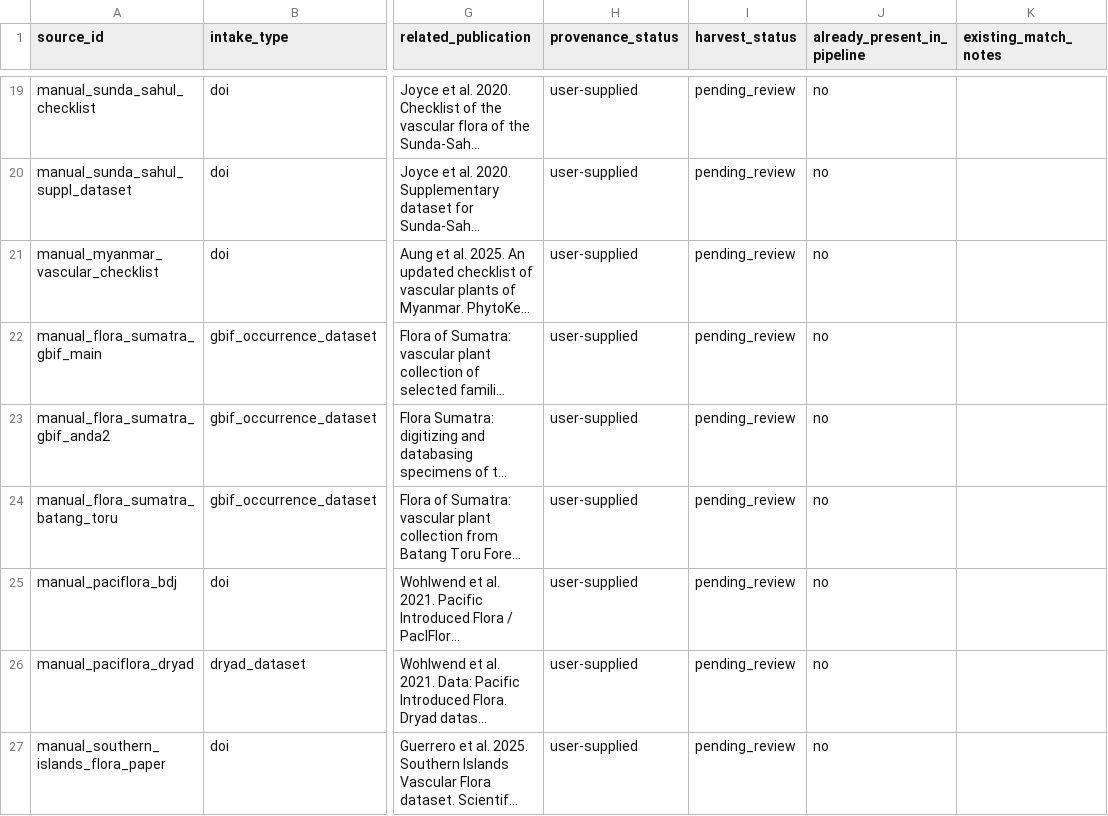
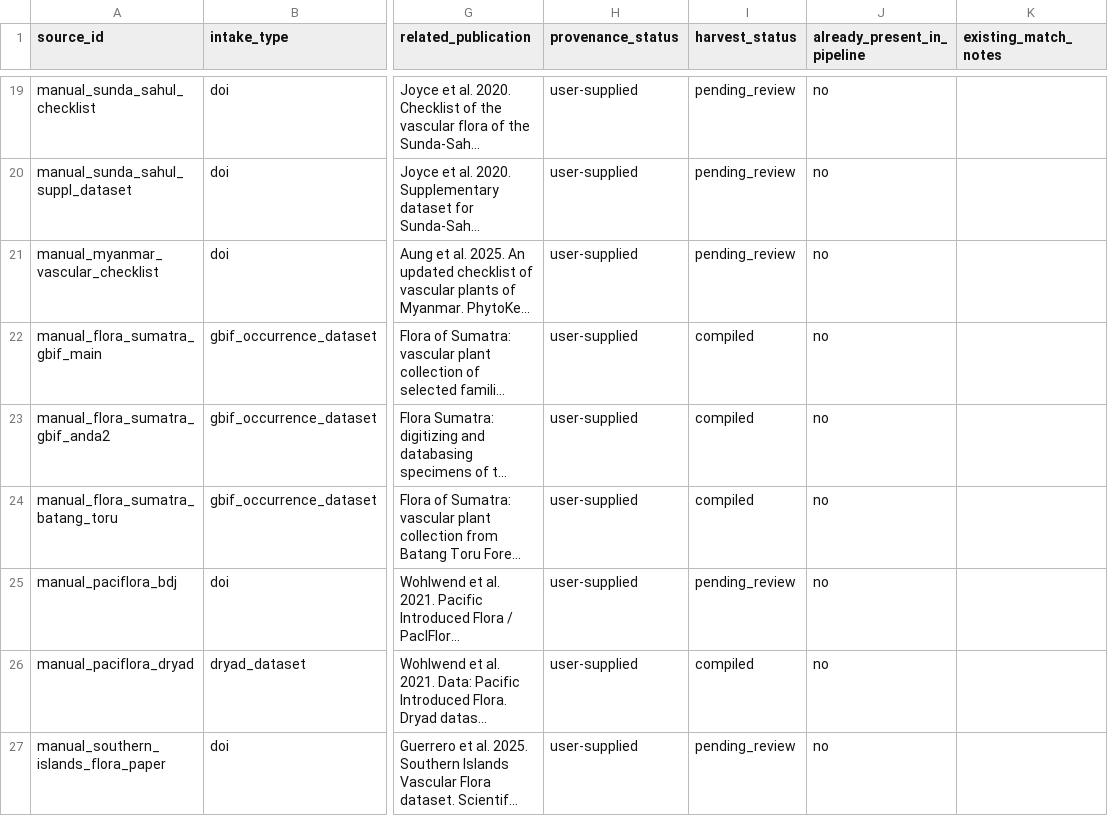
Before and after one commit to benquist/GlobalBodySize, a CSV file: DryadPlantTraits/data/manual_source_intake.csv, drawn as a sheet; only a part is shown, gaps mark what is left out; long unchanged cells end in …; the diff covers the shown part only; the diff names each change by its address in the sheet, - before the commit and + after, or states it on an @@ line.

Commit message:
feat: compile 8 manual occurrence sources to Darwin Core schema (138,748 records)
- Add providers/manual_intake/scripts/download_occurrence_sources.R
- Add providers/manual_intake/scripts/download_gbif_3_missing.R (UUID key fallback)
- Compiled 8 sources: 5 GBIF datasets (Gabon 7981, Sumatra-main 10200,
  Sumatra-ANDA2 10200, Batang-Toru 3682, PUCV-Chile 10200), Zenodo SIVFLORA
  14650, Dryad Kyrgyzstan 156, Dryad PacIFlora 81731
- Output: output/providers/occurrences/<source_id>/compiled_occurrences.csv
- Darwin Core schema: 27 columns including coordinates, eventDate, basisOfRecord
- Updated data/manual_source_intake.csv harvest_status -> compiled for all 8
- .gitignore: exclude raw ZIPs and combined CSV (47 MB+ files)

```diff
--- a/DryadPlantTraits/data/manual_source_intake.csv
+++ b/DryadPlantTraits/data/manual_source_intake.csv
-I22:I24 (harvest_status): pending_review
+I22:I24 (harvest_status): compiled
-I26 (harvest_status): pending_review
+I26 (harvest_status): compiled
```
Also changed, not shown: 4 edited cells elsewhere in this file, 25 other files.
